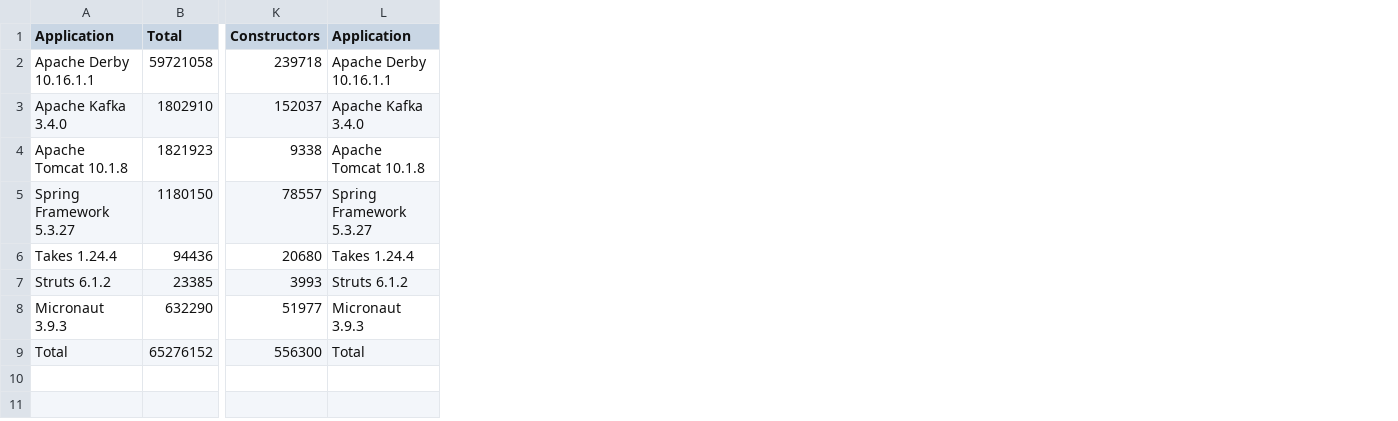
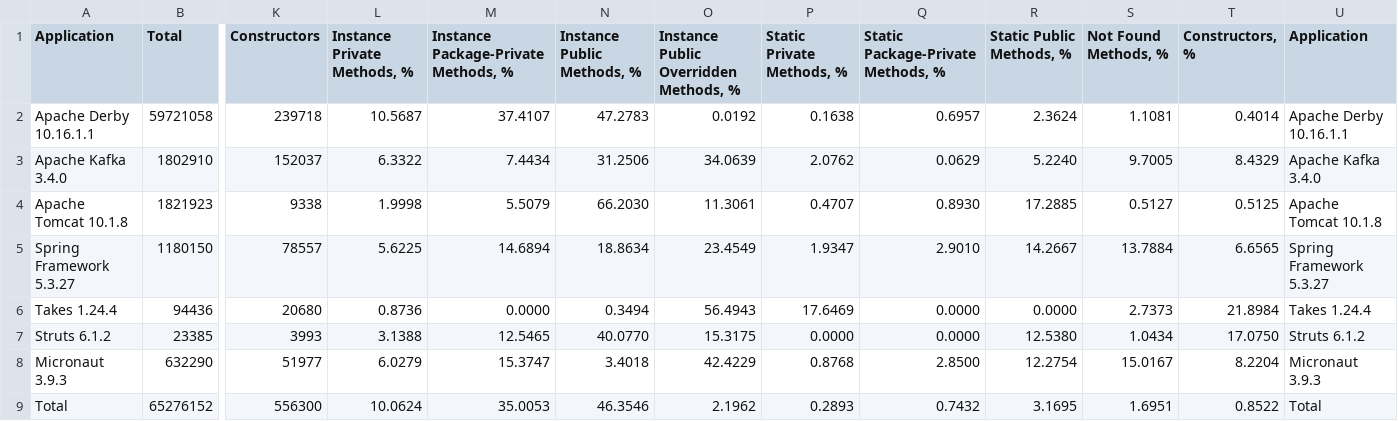
Before and after one commit to volodya-lombrozo/oop-statistics-filter, a CSV file: entire.csv, drawn as a sheet; only a part is shown, gaps mark what is left out; the diff names each change by its address in the sheet, - before the commit and + after, or states it on an @@ line.

Commit message:
Move all csv classes into a separate package

```diff
--- a/entire.csv
+++ b/entire.csv
+column L (Instance Private Methods, %), rows 2-9: 10.5687 | 6.3322 | 1.9998 | 5.6225 | 0.8736 | 3.1388 | 6.0279 | 10.0624
+column M, rows 1-9: Instance Package-Private Methods, % | 37.4107 | 7.4434 | 5.5079 | 14.6894 | 0.0000 | 12.5465 | 15.3747 | 35.0053
+column N (Instance Public Methods, %), rows 2-9: 47.2783 | 31.2506 | 66.2030 | 18.8634 | 0.3494 | 40.0770 | 3.4018 | 46.3546
+column O, rows 1-9: Instance Public Overridden Methods, % | 0.0192 | 34.0639 | 11.3061 | 23.4549 | 56.4943 | 15.3175 | 42.4229 | 2.1962
+column P (Static Private Methods, %), rows 2-9: 0.1638 | 2.0762 | 0.4707 | 1.9347 | 17.6469 | 0.0000 | 0.8768 | 0.2893
+column Q, rows 1-9: Static Package-Private Methods, % | 0.6957 | 0.0629 | 0.8930 | 2.9010 | 0.0000 | 0.0000 | 2.8500 | 0.7432
+column R (Static Public Methods, %), rows 2-9: 2.3624 | 5.2240 | 17.2885 | 14.2667 | 0.0000 | 12.5380 | 12.2754 | 3.1695
+column S (Not Found Methods, %), rows 2-9: 1.1081 | 9.7005 | 0.5127 | 13.7884 | 2.7373 | 1.0434 | 15.0167 | 1.6951
+column T (Constructors, %), rows 2-9: 0.4014 | 8.4329 | 0.5125 | 6.6565 | 21.8984 | 17.0750 | 8.2204 | 0.8522
```
Also changed, not shown: 11 other files.
